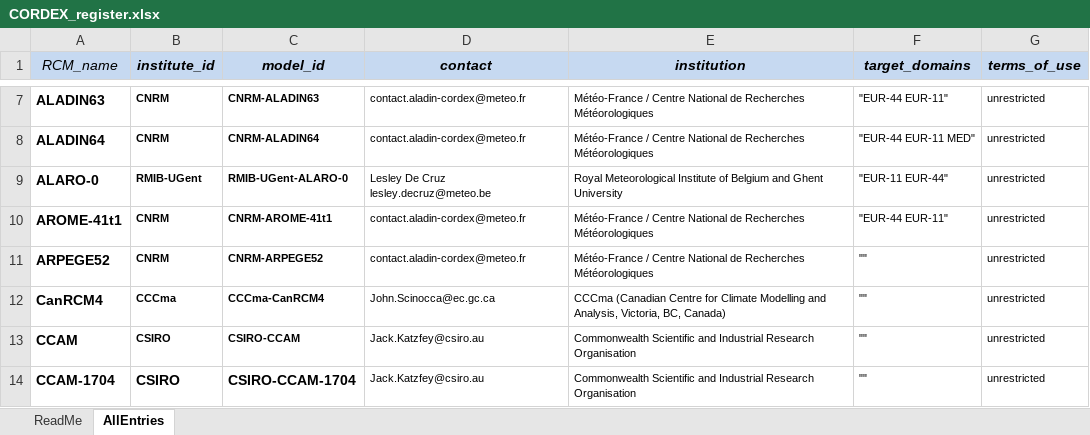
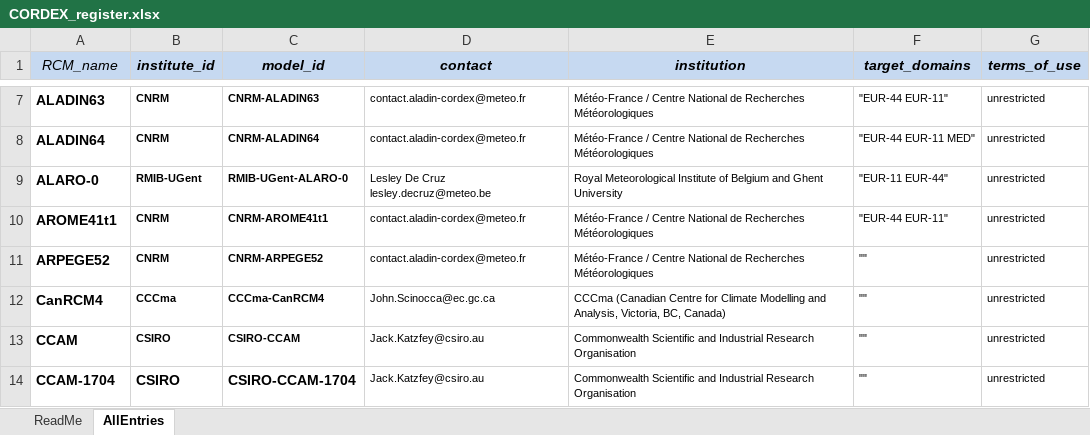
Before and after one commit to IS-ENES-Data/cordex, an Excel workbook: CORDEX_register.xlsx, sheet AllEntries, drawn as a sheet; only a part is shown, gaps mark what is left out; values as stored, in another font and other column widths than the file's, no borders; conditional formats not drawn; the diff names each change by its address in the sheet, - before the commit and + after, or states it on an @@ line.

Commit message:
Typo correction CNRM-AROME41t1

```diff
--- a/CORDEX_register.xlsx (sheet AllEntries)
+++ b/CORDEX_register.xlsx (sheet AllEntries)
-A10 (RCM_name): AROME-41t1
+A10 (RCM_name): AROME41t1
-C10 (model_id): CNRM-AROME-41t1
+C10 (model_id): CNRM-AROME41t1
```
